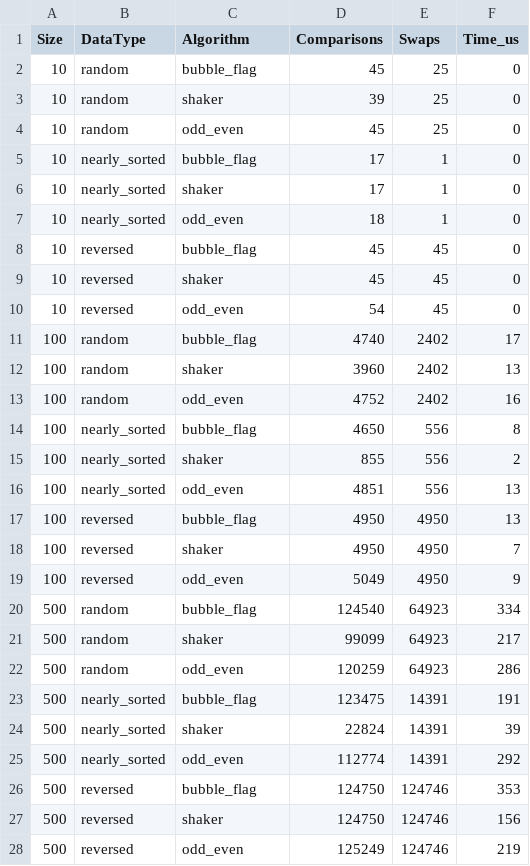
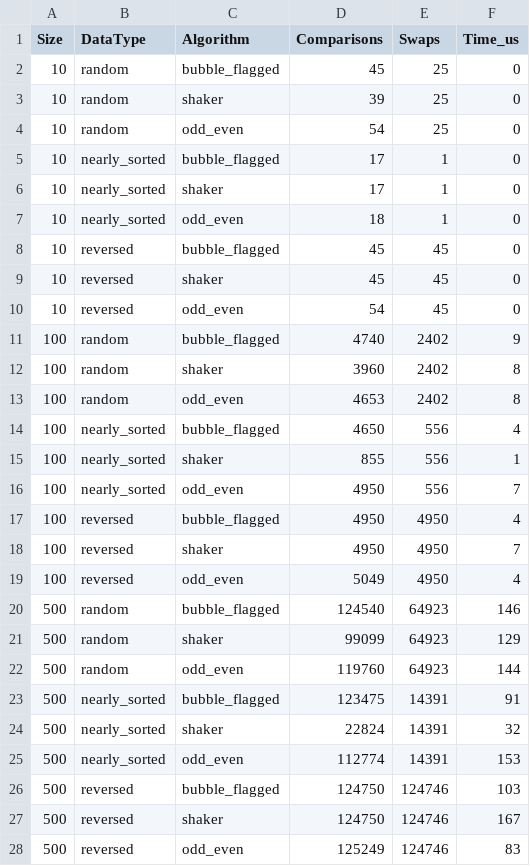
Before and after one commit to 27xyline/laba_prog, a CSV file: results.csv, drawn as a sheet; only a part is shown; the diff covers the shown part only.

```diff
--- a/results.csv
+++ b/results.csv
@@ -1,28 +1,28 @@
 Size;DataType;Algorithm;Comparisons;Swaps;Time_us
-10;random;bubble_flag;45;25;0
+10;random;bubble_flagged;45;25;0
 10;random;shaker;39;25;0
-10;random;odd_even;45;25;0
-10;nearly_sorted;bubble_flag;17;1;0
+10;random;odd_even;54;25;0
+10;nearly_sorted;bubble_flagged;17;1;0
 10;nearly_sorted;shaker;17;1;0
 10;nearly_sorted;odd_even;18;1;0
-10;reversed;bubble_flag;45;45;0
+10;reversed;bubble_flagged;45;45;0
 10;reversed;shaker;45;45;0
 10;reversed;odd_even;54;45;0
-100;random;bubble_flag;4740;2402;17
-100;random;shaker;3960;2402;13
-100;random;odd_even;4752;2402;16
-100;nearly_sorted;bubble_flag;4650;556;8
-100;nearly_sorted;shaker;855;556;2
-100;nearly_sorted;odd_even;4851;556;13
-100;reversed;bubble_flag;4950;4950;13
+100;random;bubble_flagged;4740;2402;9
+100;random;shaker;3960;2402;8
+100;random;odd_even;4653;2402;8
+100;nearly_sorted;bubble_flagged;4650;556;4
+100;nearly_sorted;shaker;855;556;1
+100;nearly_sorted;odd_even;4950;556;7
+100;reversed;bubble_flagged;4950;4950;4
 100;reversed;shaker;4950;4950;7
-100;reversed;odd_even;5049;4950;9
-500;random;bubble_flag;124540;64923;334
-500;random;shaker;99099;64923;217
-500;random;odd_even;120259;64923;286
-500;nearly_sorted;bubble_flag;123475;14391;191
-500;nearly_sorted;shaker;22824;14391;39
-500;nearly_sorted;odd_even;112774;14391;292
-500;reversed;bubble_flag;124750;124746;353
-500;reversed;shaker;124750;124746;156
-500;reversed;odd_even;125249;124746;219
+100;reversed;odd_even;5049;4950;4
+500;random;bubble_flagged;124540;64923;146
+500;random;shaker;99099;64923;129
+500;random;odd_even;119760;64923;144
+500;nearly_sorted;bubble_flagged;123475;14391;91
+500;nearly_sorted;shaker;22824;14391;32
+500;nearly_sorted;odd_even;112774;14391;153
+500;reversed;bubble_flagged;124750;124746;103
+500;reversed;shaker;124750;124746;167
+500;reversed;odd_even;125249;124746;83
```
Also changed, not shown: 50 edited cells elsewhere in this file, 37 other files.
